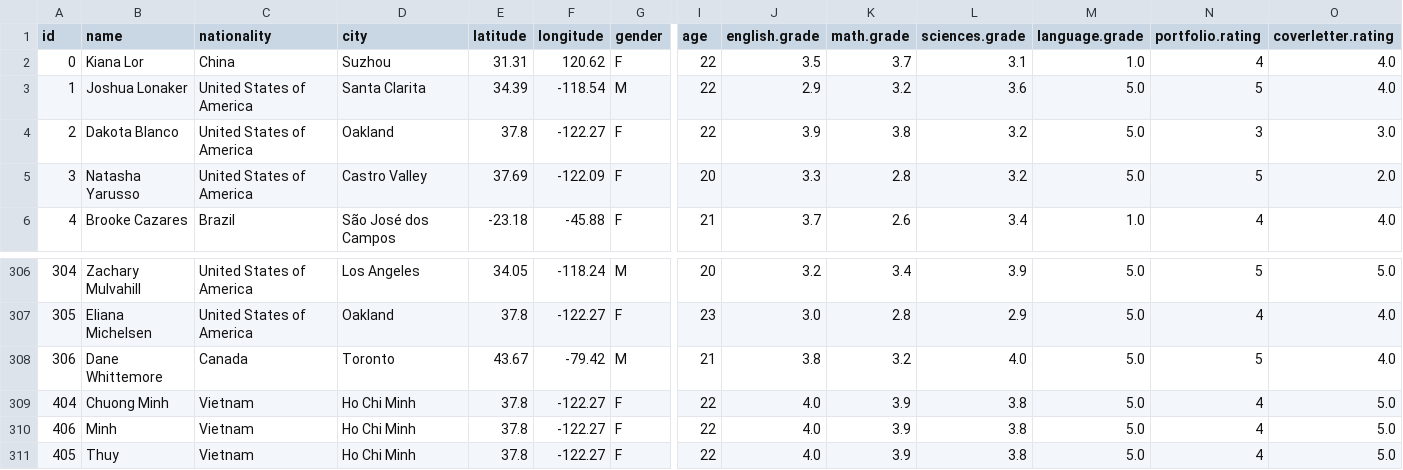
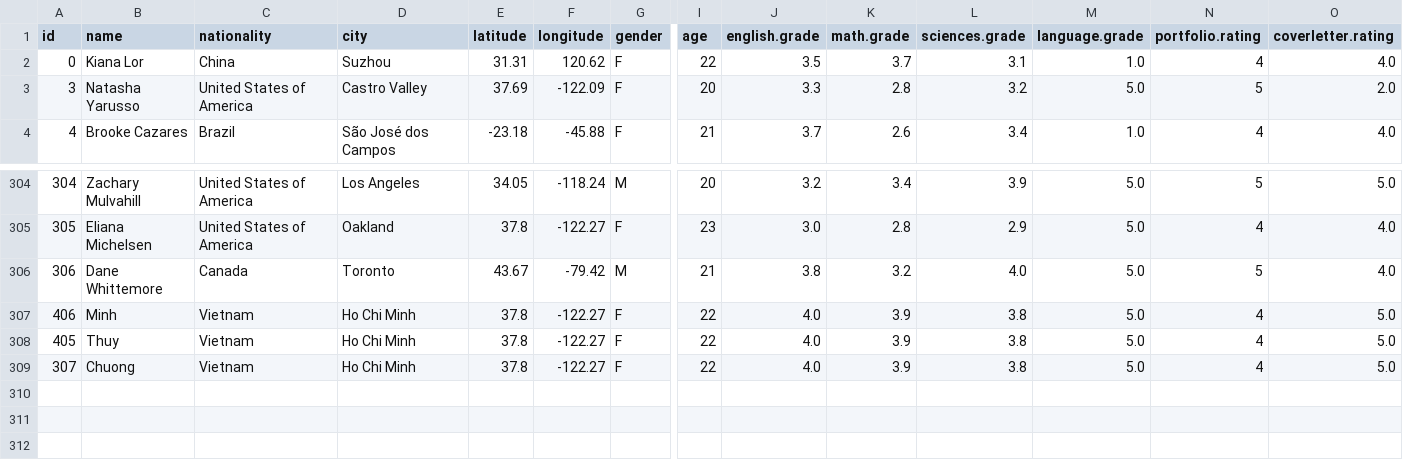
Before and after one commit to chuongminh32/PROJECT_PYTHON, a CSV file: data/data/data_clean.csv, drawn as a sheet; only a part is shown, gaps mark what is left out; removed rows and columns are numbered as before the commit, all else as after; rows hold the shown columns only; the diff names each change by its address in the sheet, - before the commit and + after, or states it on an @@ line.

```diff
--- a/data/data/data_clean.csv
+++ b/data/data/data_clean.csv
-row 3: 1 | Joshua Lonaker | United States of America | Santa Clarita | 34.39 | -118.54 | M | 22 | 2.9 | 3.2 | 3.6 | 5.0 | 5 | 4.0
-row 4: 2 | Dakota Blanco | United States of America | Oakland | 37.8 | -122.27 | F | 22 | 3.9 | 3.8 | 3.2 | 5.0 | 3 | 3.0
-row 309: 404 | Chuong Minh | Vietnam | Ho Chi Minh | 37.8 | -122.27 | F | 22 | 4.0 | 3.9 | 3.8 | 5.0 | 4 | 5.0
+row 309: 307 | Chuong | Vietnam | Ho Chi Minh | 37.8 | -122.27 | F | 22 | 4.0 | 3.9 | 3.8 | 5.0 | 4 | 5.0
```
Also changed, not shown: data/data_clean.csv, 6 other files.
